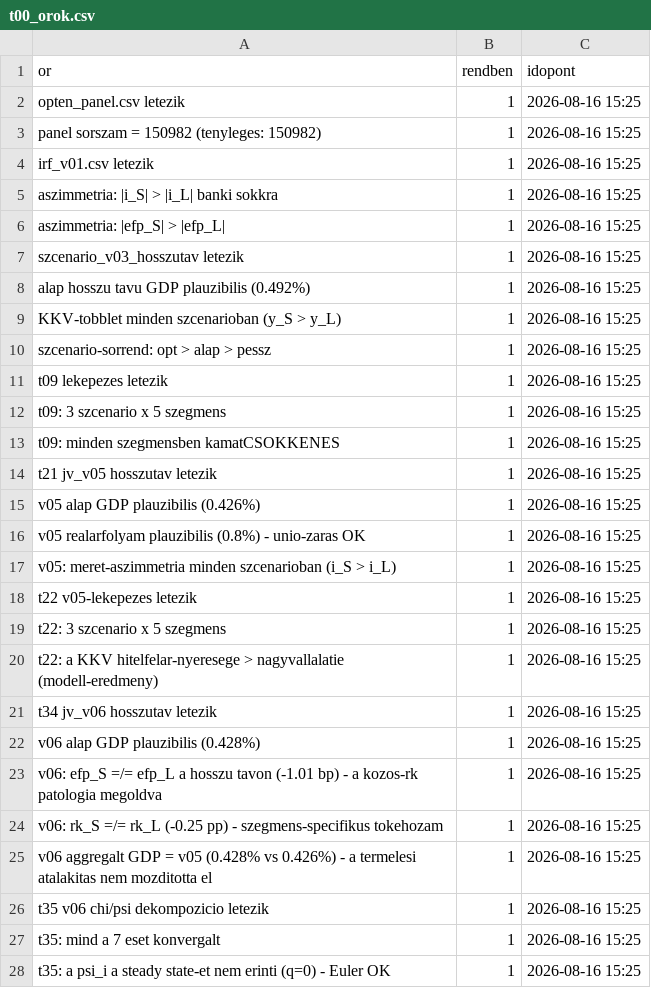
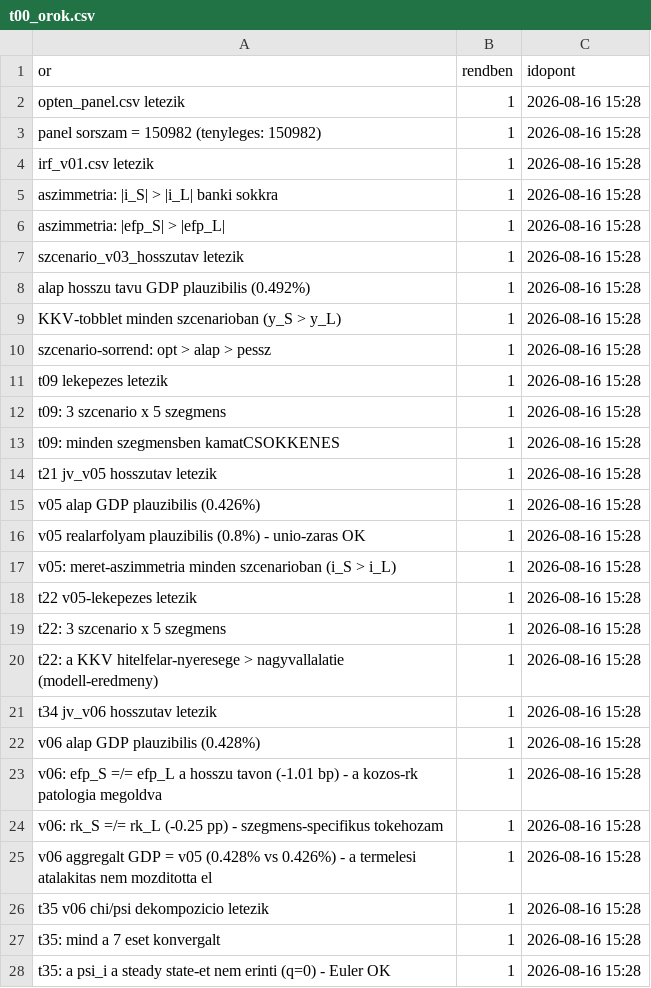
Before and after one commit to matyastamas02/DSGE_mkik, a CSV file: output/tables/t00_orok.csv, drawn as a sheet; only a part is shown; the diff covers the shown part only.

```diff
--- a/output/tables/t00_orok.csv
+++ b/output/tables/t00_orok.csv
@@ -1,28 +1,28 @@
 or,rendben,idopont
-"opten_panel.csv letezik",1,2026-08-16 15:25
-"panel sorszam = 150982 (tenyleges: 150982)",1,2026-08-16 15:25
-"irf_v01.csv letezik",1,2026-08-16 15:25
-"aszimmetria: |i_S| > |i_L| banki sokkra",1,2026-08-16 15:25
-"aszimmetria: |efp_S| > |efp_L|",1,2026-08-16 15:25
-"szcenario_v03_hosszutav letezik",1,2026-08-16 15:25
-"alap hosszu tavu GDP plauzibilis (0.492%)",1,2026-08-16 15:25
-"KKV-tobblet minden szcenarioban (y_S > y_L)",1,2026-08-16 15:25
-"szcenario-sorrend: opt > alap > pessz",1,2026-08-16 15:25
-"t09 lekepezes letezik",1,2026-08-16 15:25
-"t09: 3 szcenario x 5 szegmens",1,2026-08-16 15:25
-"t09: minden szegmensben kamatCSOKKENES",1,2026-08-16 15:25
-"t21 jv_v05 hosszutav letezik",1,2026-08-16 15:25
-"v05 alap GDP plauzibilis (0.426%)",1,2026-08-16 15:25
-"v05 realarfolyam plauzibilis (0.8%) - unio-zaras OK",1,2026-08-16 15:25
-"v05: meret-aszimmetria minden szcenarioban (i_S > i_L)",1,2026-08-16 15:25
-"t22 v05-lekepezes letezik",1,2026-08-16 15:25
-"t22: 3 szcenario x 5 szegmens",1,2026-08-16 15:25
-"t22: a KKV hitelfelar-nyeresege > nagyvallalatie (modell-eredmeny)",1,2026-08-16 15:25
-"t34 jv_v06 hosszutav letezik",1,2026-08-16 15:25
-"v06 alap GDP plauzibilis (0.428%)",1,2026-08-16 15:25
-"v06: efp_S =/= efp_L a hosszu tavon (-1.01 bp) - a kozos-rk patologia megoldva",1,2026-08-16 15:25
-"v06: rk_S =/= rk_L (-0.25 pp) - szegmens-specifikus tokehozam",1,2026-08-16 15:25
-"v06 aggregalt GDP = v05 (0.428% vs 0.426%) - a termelesi atalakitas nem mozditotta el",1,2026-08-16 15:25
-"t35 v06 chi/psi dekompozicio letezik",1,2026-08-16 15:25
-"t35: mind a 7 eset konvergalt",1,2026-08-16 15:25
-"t35: a psi_i a steady state-et nem erinti (q=0) - Euler OK",1,2026-08-16 15:25
+"opten_panel.csv letezik",1,2026-08-16 15:28
+"panel sorszam = 150982 (tenyleges: 150982)",1,2026-08-16 15:28
+"irf_v01.csv letezik",1,2026-08-16 15:28
+"aszimmetria: |i_S| > |i_L| banki sokkra",1,2026-08-16 15:28
+"aszimmetria: |efp_S| > |efp_L|",1,2026-08-16 15:28
+"szcenario_v03_hosszutav letezik",1,2026-08-16 15:28
+"alap hosszu tavu GDP plauzibilis (0.492%)",1,2026-08-16 15:28
+"KKV-tobblet minden szcenarioban (y_S > y_L)",1,2026-08-16 15:28
+"szcenario-sorrend: opt > alap > pessz",1,2026-08-16 15:28
+"t09 lekepezes letezik",1,2026-08-16 15:28
+"t09: 3 szcenario x 5 szegmens",1,2026-08-16 15:28
+"t09: minden szegmensben kamatCSOKKENES",1,2026-08-16 15:28
+"t21 jv_v05 hosszutav letezik",1,2026-08-16 15:28
+"v05 alap GDP plauzibilis (0.426%)",1,2026-08-16 15:28
+"v05 realarfolyam plauzibilis (0.8%) - unio-zaras OK",1,2026-08-16 15:28
+"v05: meret-aszimmetria minden szcenarioban (i_S > i_L)",1,2026-08-16 15:28
+"t22 v05-lekepezes letezik",1,2026-08-16 15:28
+"t22: 3 szcenario x 5 szegmens",1,2026-08-16 15:28
+"t22: a KKV hitelfelar-nyeresege > nagyvallalatie (modell-eredmeny)",1,2026-08-16 15:28
+"t34 jv_v06 hosszutav letezik",1,2026-08-16 15:28
+"v06 alap GDP plauzibilis (0.428%)",1,2026-08-16 15:28
+"v06: efp_S =/= efp_L a hosszu tavon (-1.01 bp) - a kozos-rk patologia megoldva",1,2026-08-16 15:28
+"v06: rk_S =/= rk_L (-0.25 pp) - szegmens-specifikus tokehozam",1,2026-08-16 15:28
+"v06 aggregalt GDP = v05 (0.428% vs 0.426%) - a termelesi atalakitas nem mozditotta el",1,2026-08-16 15:28
+"t35 v06 chi/psi dekompozicio letezik",1,2026-08-16 15:28
+"t35: mind a 7 eset konvergalt",1,2026-08-16 15:28
+"t35: a psi_i a steady state-et nem erinti (q=0) - Euler OK",1,2026-08-16 15:28
```
Also changed, not shown: 63 edited cells elsewhere in this file, 1 other file.
